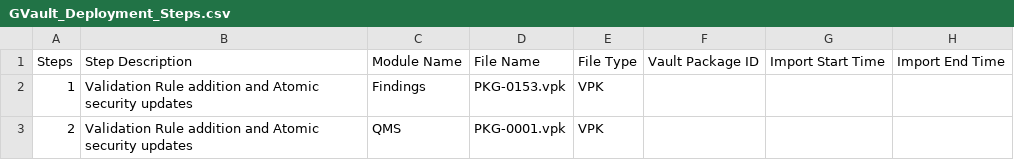
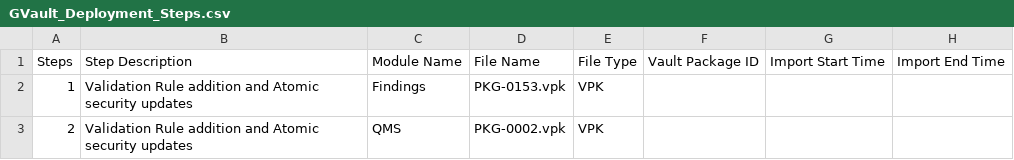
Before and after one commit to awaghmode1/25GR3_VPK_MDL, a CSV file: Deployment_Automation/GVault_Deployment_Steps.csv, drawn as a sheet; only a part is shown; the diff names each change by its address in the sheet, - before the commit and + after, or states it on an @@ line.

Commit message:
Update GVault_Deployment_Steps.csv

```diff
--- a/Deployment_Automation/GVault_Deployment_Steps.csv
+++ b/Deployment_Automation/GVault_Deployment_Steps.csv
-D3: PKG-0001.vpk
+D3: PKG-0002.vpk
```
